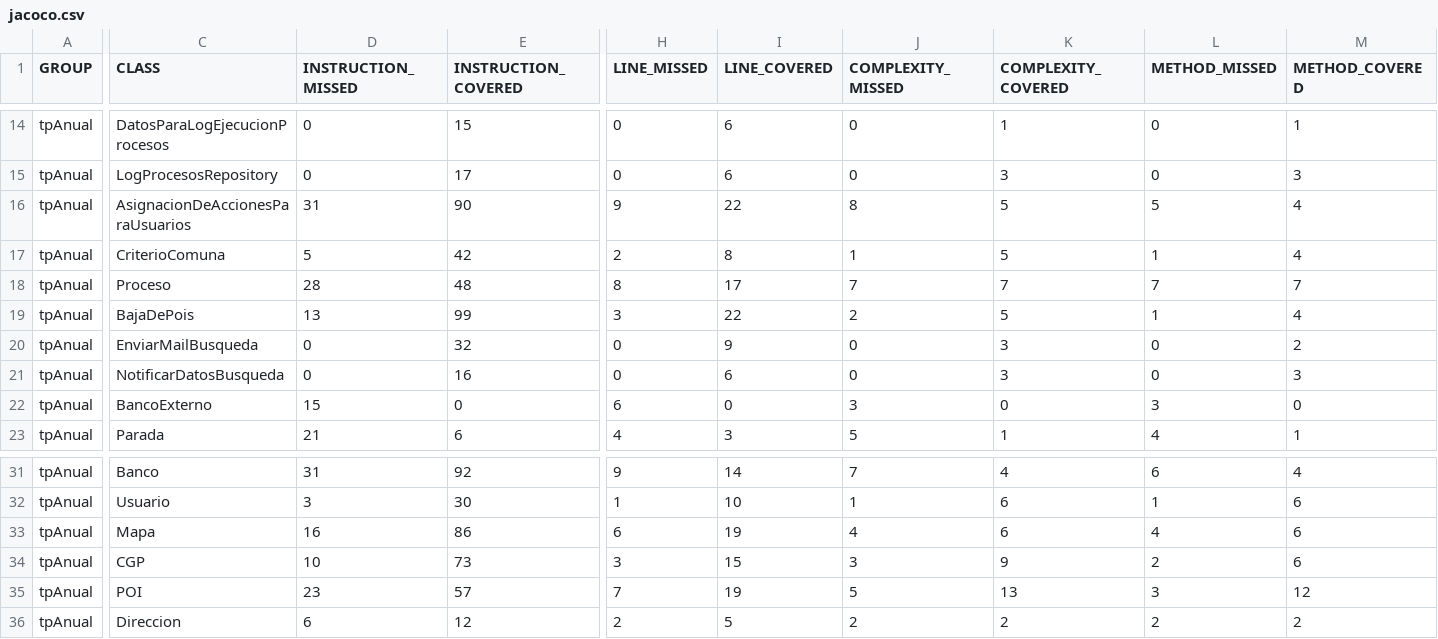
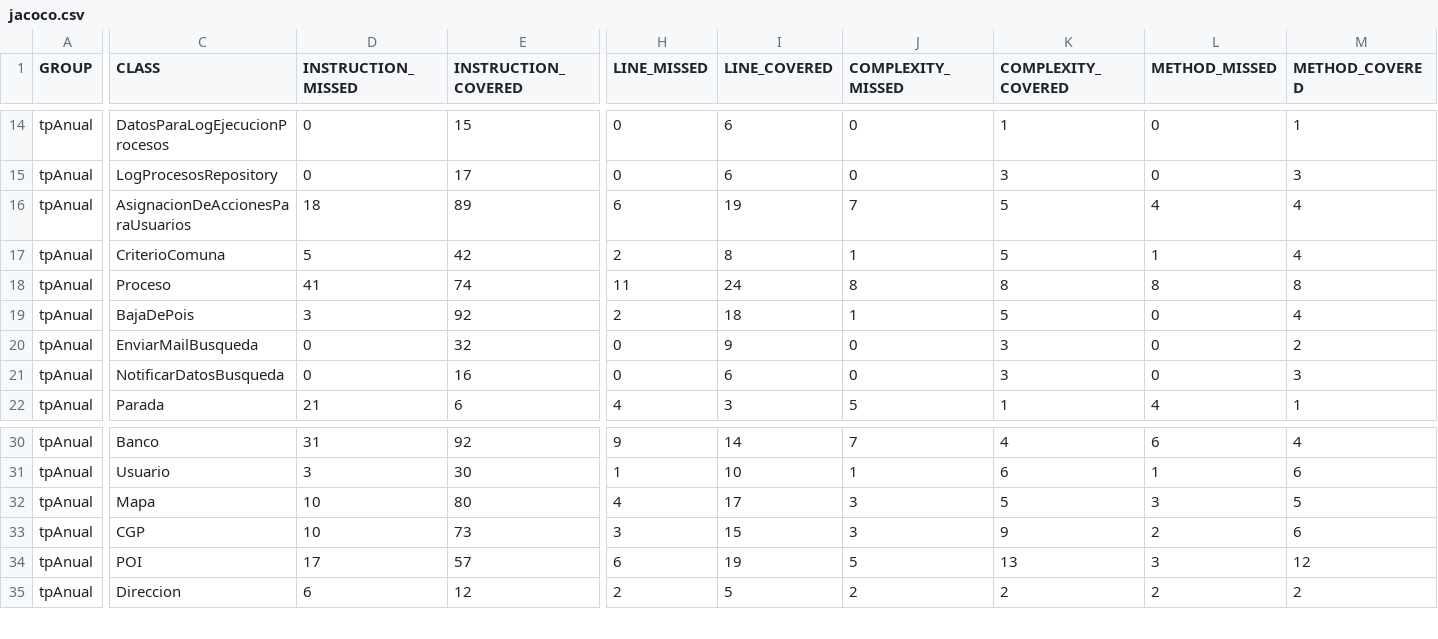
Before and after one commit to leilaweicman/2016-group-02, a CSV file: jacoco.csv, drawn as a sheet; only a part is shown, gaps mark what is left out; removed rows and columns are numbered as before the commit, all else as after; rows hold the shown columns only; the diff covers the shown part only; the diff names each change by its address in the sheet, - before the commit and + after, or states it on an @@ line.

```diff
--- a/jacoco.csv
+++ b/jacoco.csv
-D16 (INSTRUCTION_MISSED): 31
+D16 (INSTRUCTION_MISSED): 18
-E16 (INSTRUCTION_COVERED): 90
+E16 (INSTRUCTION_COVERED): 89
-H16 (LINE_MISSED): 9
+H16 (LINE_MISSED): 6
-I16 (LINE_COVERED): 22
+I16 (LINE_COVERED): 19
-J16 (COMPLEXITY_MISSED): 8
+J16 (COMPLEXITY_MISSED): 7
-L16 (METHOD_MISSED): 5
+L16 (METHOD_MISSED): 4
-D18 (INSTRUCTION_MISSED): 28
+D18 (INSTRUCTION_MISSED): 41
-E18 (INSTRUCTION_COVERED): 48
+E18 (INSTRUCTION_COVERED): 74
-H18 (LINE_MISSED): 8
+H18 (LINE_MISSED): 11
-I18 (LINE_COVERED): 17
+I18 (LINE_COVERED): 24
-J18 (COMPLEXITY_MISSED): 7
+J18 (COMPLEXITY_MISSED): 8
-K18 (COMPLEXITY_COVERED): 7
+K18 (COMPLEXITY_COVERED): 8
-L18 (METHOD_MISSED): 7
+L18 (METHOD_MISSED): 8
-M18 (METHOD_COVERED): 7
+M18 (METHOD_COVERED): 8
-D19 (INSTRUCTION_MISSED): 13
+D19 (INSTRUCTION_MISSED): 3
-E19 (INSTRUCTION_COVERED): 99
+E19 (INSTRUCTION_COVERED): 92
-H19 (LINE_MISSED): 3
+H19 (LINE_MISSED): 2
-I19 (LINE_COVERED): 22
+I19 (LINE_COVERED): 18
-J19 (COMPLEXITY_MISSED): 2
+J19 (COMPLEXITY_MISSED): 1
-L19 (METHOD_MISSED): 1
+L19 (METHOD_MISSED): 0
-row 22: tpAnual | BancoExterno | 15 | 0 | 6 | 0 | 3 | 0 | 3 | 0
-D32 (INSTRUCTION_MISSED): 16
+D32 (INSTRUCTION_MISSED): 10
-E32 (INSTRUCTION_COVERED): 86
+E32 (INSTRUCTION_COVERED): 80
-H32 (LINE_MISSED): 6
+H32 (LINE_MISSED): 4
-I32 (LINE_COVERED): 19
+I32 (LINE_COVERED): 17
-J32 (COMPLEXITY_MISSED): 4
+J32 (COMPLEXITY_MISSED): 3
-K32 (COMPLEXITY_COVERED): 6
+K32 (COMPLEXITY_COVERED): 5
-L32 (METHOD_MISSED): 4
+L32 (METHOD_MISSED): 3
-M32 (METHOD_COVERED): 6
+M32 (METHOD_COVERED): 5
-D34 (INSTRUCTION_MISSED): 23
+D34 (INSTRUCTION_MISSED): 17
-H34 (LINE_MISSED): 7
+H34 (LINE_MISSED): 6
```
Also changed, not shown: 6 edited cells elsewhere in this file, 26 other files.
